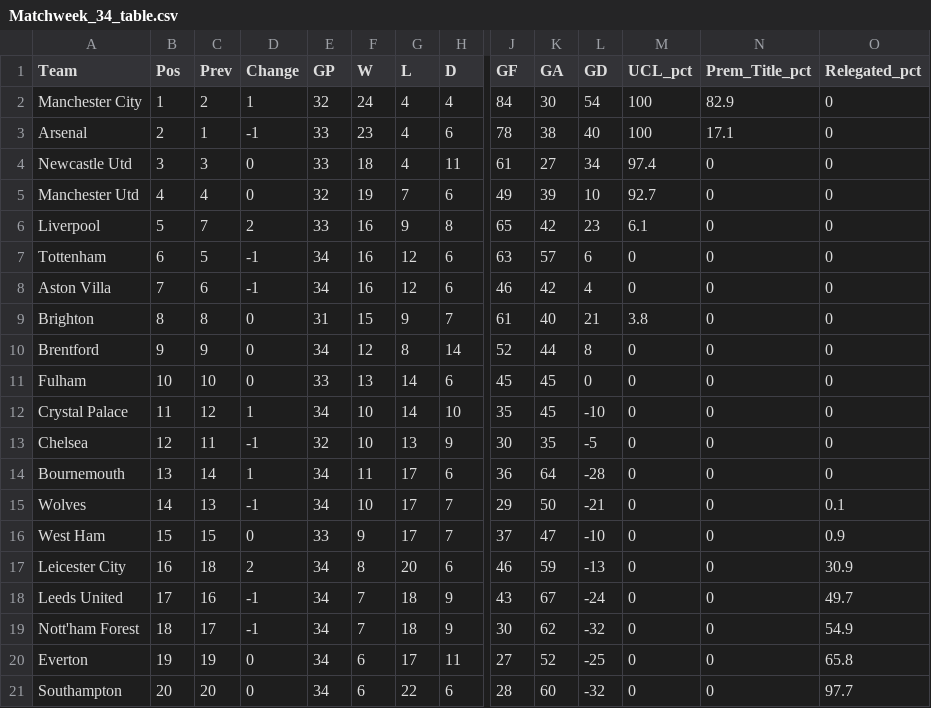
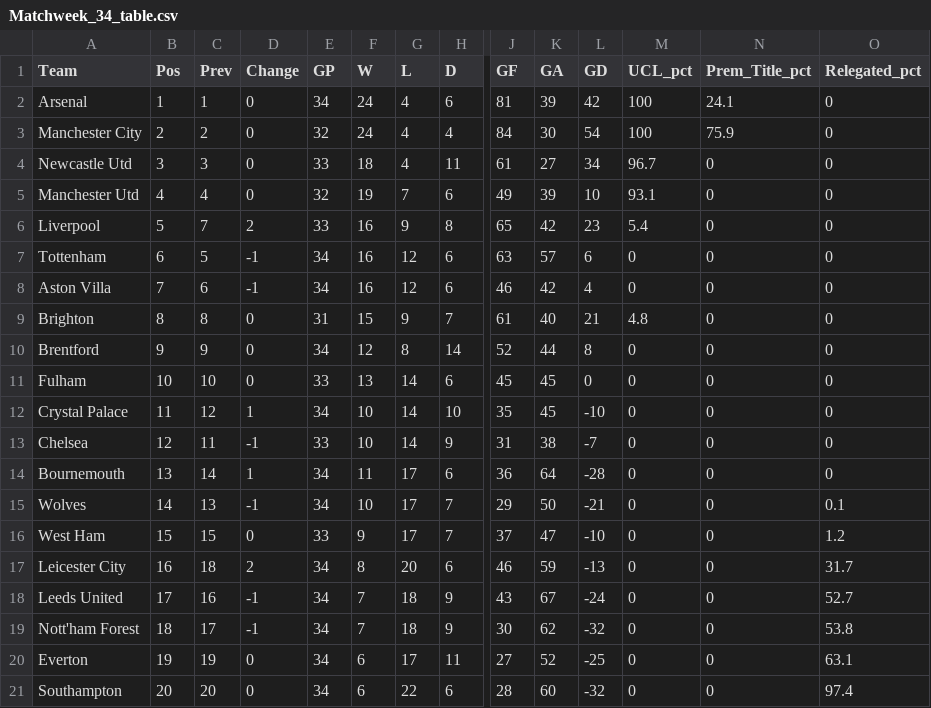
Before and after one commit to weaversd/EPL_2022_2023, a CSV file: current_table_output/Matchweek_34_table.csv, drawn as a sheet; only a part is shown, gaps mark what is left out; removed rows and columns are numbered as before the commit, all else as after; rows hold the shown columns only; the diff names each change by its address in the sheet, - before the commit and + after, or states it on an @@ line.

```diff
--- a/current_table_output/Matchweek_34_table.csv
+++ b/current_table_output/Matchweek_34_table.csv
+row 2: Arsenal | 1 | 1 | 0 | 34 | 24 | 4 | 6 | 81 | 39 | 42 | 100 | 24.1 | 0
-B3 (Pos): 1
+B3 (Pos): 2
-D3 (Change): 1
+D3 (Change): 0
-N3 (Prem_Title_pct): 82.9
+N3 (Prem_Title_pct): 75.9
-row 3: Arsenal | 2 | 1 | -1 | 33 | 23 | 4 | 6 | 78 | 38 | 40 | 100 | 17.1 | 0
-M4 (UCL_pct): 97.4
+M4 (UCL_pct): 96.7
-M5 (UCL_pct): 92.7
+M5 (UCL_pct): 93.1
-M6 (UCL_pct): 6.1
+M6 (UCL_pct): 5.4
-M9 (UCL_pct): 3.8
+M9 (UCL_pct): 4.8
-E13 (GP): 32
+E13 (GP): 33
-G13 (L): 13
+G13 (L): 14
-J13 (GF): 30
+J13 (GF): 31
-K13 (GA): 35
+K13 (GA): 38
-L13 (GD): -5
+L13 (GD): -7
-O16 (Relegated_pct): 0.9
+O16 (Relegated_pct): 1.2
-O17 (Relegated_pct): 30.9
+O17 (Relegated_pct): 31.7
-O18 (Relegated_pct): 49.7
+O18 (Relegated_pct): 52.7
-O19 (Relegated_pct): 54.9
+O19 (Relegated_pct): 53.8
-O20 (Relegated_pct): 65.8
+O20 (Relegated_pct): 63.1
-O21 (Relegated_pct): 97.7
+O21 (Relegated_pct): 97.4
```
Also changed, not shown: SPI_tables/Matchweek_34_SPI.csv, 10 other files.
